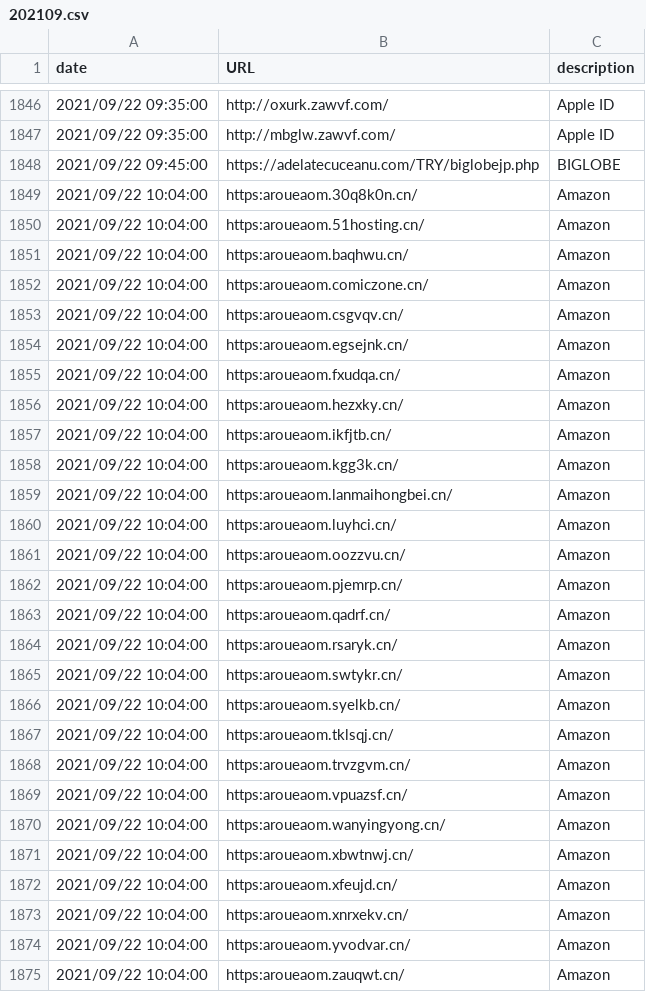
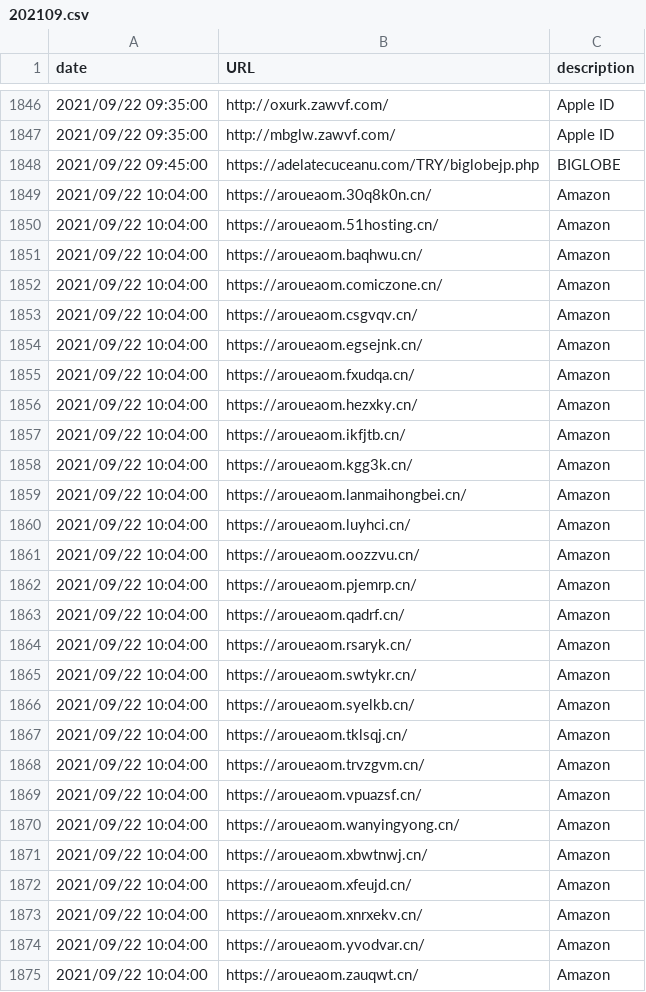
Before and after one commit to JPCERTCC/phishurl-list, a CSV file: 2021/202109.csv, drawn as a sheet; only a part is shown, gaps mark what is left out; the diff covers the shown part only.

Commit message:
Update 202109.csv
fixed invalid URL like "https:examole.com"
1849~1876

```diff
--- a/2021/202109.csv
+++ b/2021/202109.csv
@@ -1848,28 +1848,28 @@ date,URL,description
 2021/09/22 09:45:00,https://adelatecuceanu.com/TRY/biglobejp.php,BIGLOBE
-2021/09/22 10:04:00,https:aroueaom.30q8k0n.cn/,Amazon
-2021/09/22 10:04:00,https:aroueaom.51hosting.cn/,Amazon
-2021/09/22 10:04:00,https:aroueaom.baqhwu.cn/,Amazon
-2021/09/22 10:04:00,https:aroueaom.comiczone.cn/,Amazon
-2021/09/22 10:04:00,https:aroueaom.csgvqv.cn/,Amazon
-2021/09/22 10:04:00,https:aroueaom.egsejnk.cn/,Amazon
-2021/09/22 10:04:00,https:aroueaom.fxudqa.cn/,Amazon
-2021/09/22 10:04:00,https:aroueaom.hezxky.cn/,Amazon
-2021/09/22 10:04:00,https:aroueaom.ikfjtb.cn/,Amazon
-2021/09/22 10:04:00,https:aroueaom.kgg3k.cn/,Amazon
-2021/09/22 10:04:00,https:aroueaom.lanmaihongbei.cn/,Amazon
-2021/09/22 10:04:00,https:aroueaom.luyhci.cn/,Amazon
-2021/09/22 10:04:00,https:aroueaom.oozzvu.cn/,Amazon
-2021/09/22 10:04:00,https:aroueaom.pjemrp.cn/,Amazon
-2021/09/22 10:04:00,https:aroueaom.qadrf.cn/,Amazon
-2021/09/22 10:04:00,https:aroueaom.rsaryk.cn/,Amazon
-2021/09/22 10:04:00,https:aroueaom.swtykr.cn/,Amazon
-2021/09/22 10:04:00,https:aroueaom.syelkb.cn/,Amazon
-2021/09/22 10:04:00,https:aroueaom.tklsqj.cn/,Amazon
-2021/09/22 10:04:00,https:aroueaom.trvzgvm.cn/,Amazon
-2021/09/22 10:04:00,https:aroueaom.vpuazsf.cn/,Amazon
-2021/09/22 10:04:00,https:aroueaom.wanyingyong.cn/,Amazon
-2021/09/22 10:04:00,https:aroueaom.xbwtnwj.cn/,Amazon
-2021/09/22 10:04:00,https:aroueaom.xfeujd.cn/,Amazon
-2021/09/22 10:04:00,https:aroueaom.xnrxekv.cn/,Amazon
-2021/09/22 10:04:00,https:aroueaom.yvodvar.cn/,Amazon
-2021/09/22 10:04:00,https:aroueaom.zauqwt.cn/,Amazon
+2021/09/22 10:04:00,https://aroueaom.30q8k0n.cn/,Amazon
+2021/09/22 10:04:00,https://aroueaom.51hosting.cn/,Amazon
+2021/09/22 10:04:00,https://aroueaom.baqhwu.cn/,Amazon
+2021/09/22 10:04:00,https://aroueaom.comiczone.cn/,Amazon
+2021/09/22 10:04:00,https://aroueaom.csgvqv.cn/,Amazon
+2021/09/22 10:04:00,https://aroueaom.egsejnk.cn/,Amazon
+2021/09/22 10:04:00,https://aroueaom.fxudqa.cn/,Amazon
+2021/09/22 10:04:00,https://aroueaom.hezxky.cn/,Amazon
+2021/09/22 10:04:00,https://aroueaom.ikfjtb.cn/,Amazon
+2021/09/22 10:04:00,https://aroueaom.kgg3k.cn/,Amazon
+2021/09/22 10:04:00,https://aroueaom.lanmaihongbei.cn/,Amazon
+2021/09/22 10:04:00,https://aroueaom.luyhci.cn/,Amazon
+2021/09/22 10:04:00,https://aroueaom.oozzvu.cn/,Amazon
+2021/09/22 10:04:00,https://aroueaom.pjemrp.cn/,Amazon
+2021/09/22 10:04:00,https://aroueaom.qadrf.cn/,Amazon
+2021/09/22 10:04:00,https://aroueaom.rsaryk.cn/,Amazon
+2021/09/22 10:04:00,https://aroueaom.swtykr.cn/,Amazon
+2021/09/22 10:04:00,https://aroueaom.syelkb.cn/,Amazon
+2021/09/22 10:04:00,https://aroueaom.tklsqj.cn/,Amazon
+2021/09/22 10:04:00,https://aroueaom.trvzgvm.cn/,Amazon
+2021/09/22 10:04:00,https://aroueaom.vpuazsf.cn/,Amazon
+2021/09/22 10:04:00,https://aroueaom.wanyingyong.cn/,Amazon
+2021/09/22 10:04:00,https://aroueaom.xbwtnwj.cn/,Amazon
+2021/09/22 10:04:00,https://aroueaom.xfeujd.cn/,Amazon
+2021/09/22 10:04:00,https://aroueaom.xnrxekv.cn/,Amazon
+2021/09/22 10:04:00,https://aroueaom.yvodvar.cn/,Amazon
+2021/09/22 10:04:00,https://aroueaom.zauqwt.cn/,Amazon
```
Also changed, not shown: 1 edited cell elsewhere in this file.
